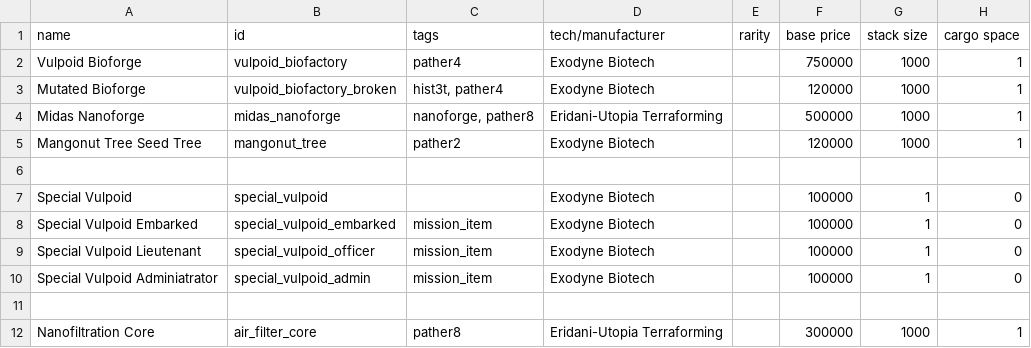
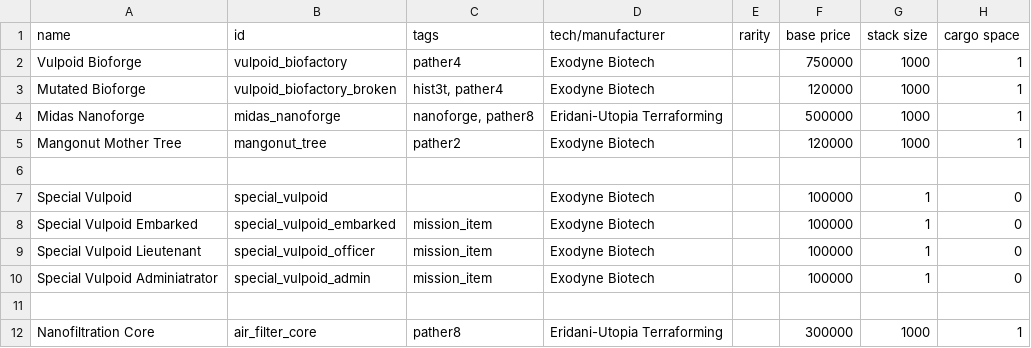
Before and after one commit to confer0/vulpoids, a CSV file: data/campaign/special_items.csv, drawn as a sheet; only a part is shown; the diff names each change by its address in the sheet, - before the commit and + after, or states it on an @@ line.

```diff
--- a/data/campaign/special_items.csv
+++ b/data/campaign/special_items.csv
-A5 (name): Mangonut Tree Seed Tree
+A5 (name): Mangonut Mother Tree
```
Also changed, not shown: 10 other files.
